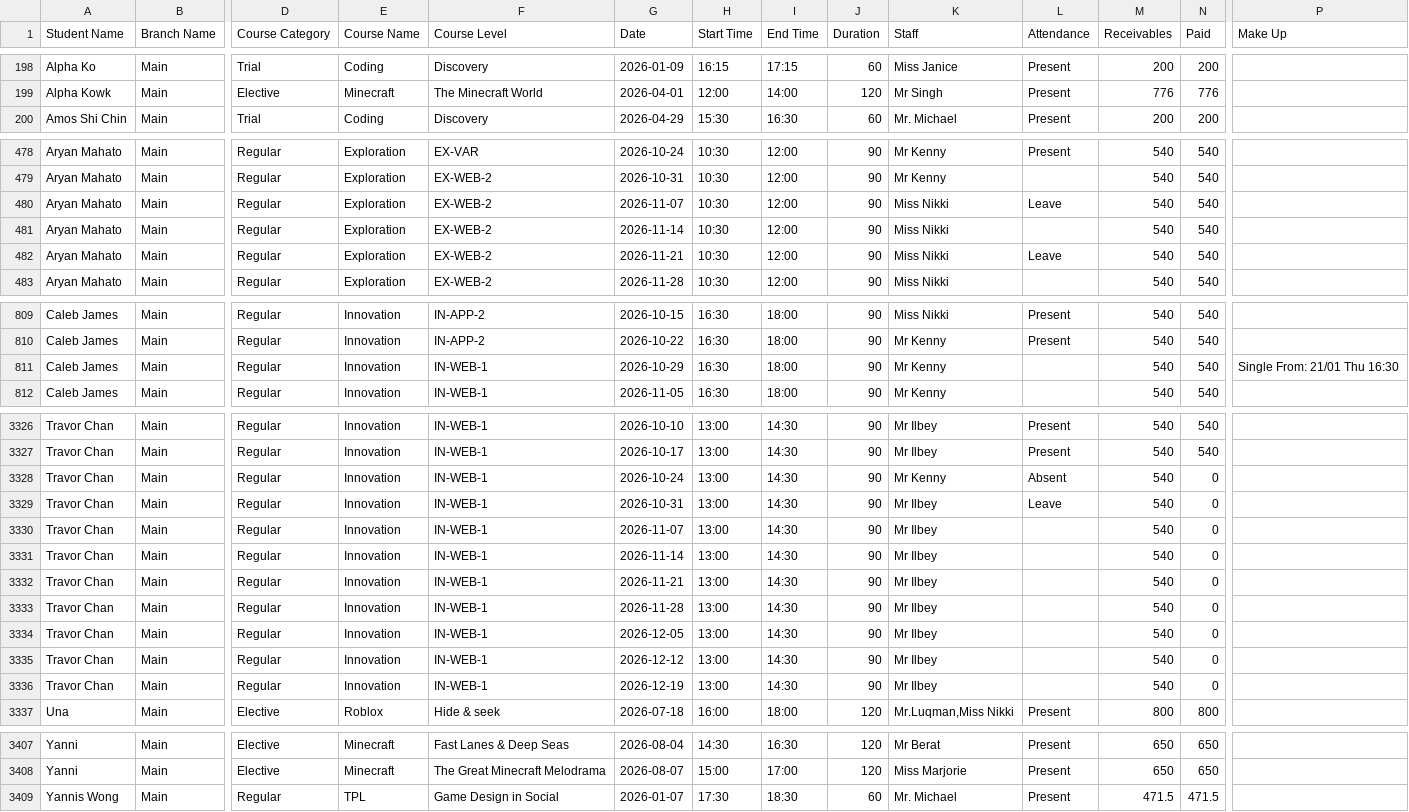
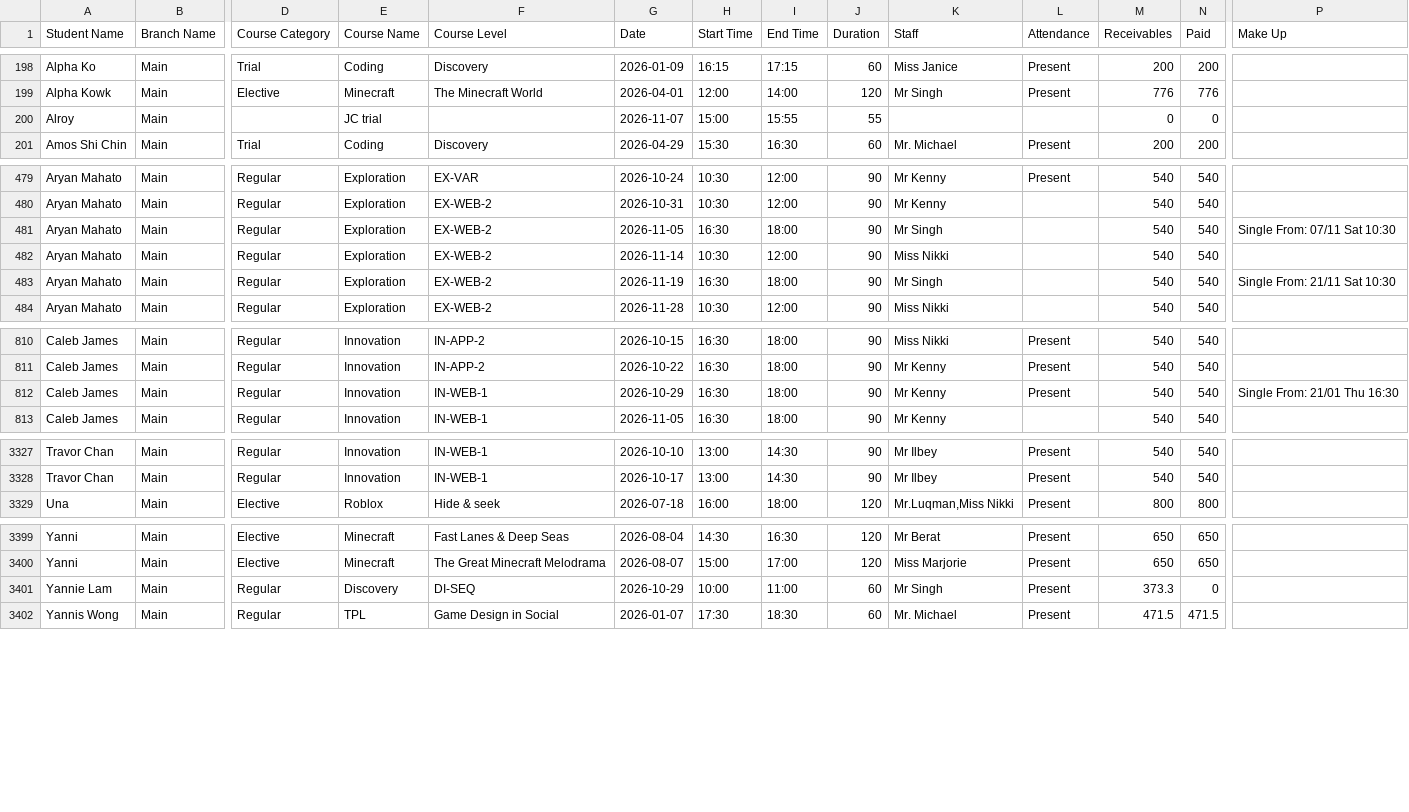
Before and after one commit to Encode-Varian/encode-dashboard, a CSV file: src/data/schooltracs/Enrollment-2026.csv, drawn as a sheet; only a part is shown, gaps mark what is left out; removed rows and columns are numbered as before the commit, all else as after; rows hold the shown columns only; the diff covers the shown part only; the diff names each change by its address in the sheet, - before the commit and + after, or states it on an @@ line.

Commit message:
Update Schooltrac enrollment report - 2026-10-30 07:45:15

```diff
--- a/src/data/schooltracs/Enrollment-2026.csv
+++ b/src/data/schooltracs/Enrollment-2026.csv
+row 200: Alroy | Main |  | JC trial |  | 2026-11-07 | 15:00 | 15:55 | 55 |  |  | 0 | 0
-G481 (Date): 2026-11-07
+G481 (Date): 2026-11-05
-H481 (Start Time): 10:30
+H481 (Start Time): 16:30
-I481 (End Time): 12:00
+I481 (End Time): 18:00
-K481 (Staff): Miss Nikki
+K481 (Staff): Mr Singh
-L481 (Attendance): Leave
+L481 (Attendance): (empty)
-P481 (Make Up): (empty)
+P481 (Make Up): Single From: 07/11 Sat 10:30
-G483 (Date): 2026-11-21
+G483 (Date): 2026-11-19
-H483 (Start Time): 10:30
+H483 (Start Time): 16:30
-I483 (End Time): 12:00
+I483 (End Time): 18:00
-K483 (Staff): Miss Nikki
+K483 (Staff): Mr Singh
-L483 (Attendance): Leave
+L483 (Attendance): (empty)
-P483 (Make Up): (empty)
+P483 (Make Up): Single From: 21/11 Sat 10:30
-L812 (Attendance): (empty)
+L812 (Attendance): Present
-row 3328: Travor Chan | Main | Regular | Innovation | IN-WEB-1 | 2026-10-24 | 13:00 | 14:30 | 90 | Mr Kenny | Absent | 540 | 0
-row 3329: Travor Chan | Main | Regular | Innovation | IN-WEB-1 | 2026-10-31 | 13:00 | 14:30 | 90 | Mr Ilbey | Leave | 540 | 0
-row 3330: Travor Chan | Main | Regular | Innovation | IN-WEB-1 | 2026-11-07 | 13:00 | 14:30 | 90 | Mr Ilbey |  | 540 | 0
-row 3331: Travor Chan | Main | Regular | Innovation | IN-WEB-1 | 2026-11-14 | 13:00 | 14:30 | 90 | Mr Ilbey |  | 540 | 0
-row 3332: Travor Chan | Main | Regular | Innovation | IN-WEB-1 | 2026-11-21 | 13:00 | 14:30 | 90 | Mr Ilbey |  | 540 | 0
-row 3333: Travor Chan | Main | Regular | Innovation | IN-WEB-1 | 2026-11-28 | 13:00 | 14:30 | 90 | Mr Ilbey |  | 540 | 0
-row 3334: Travor Chan | Main | Regular | Innovation | IN-WEB-1 | 2026-12-05 | 13:00 | 14:30 | 90 | Mr Ilbey |  | 540 | 0
-row 3335: Travor Chan | Main | Regular | Innovation | IN-WEB-1 | 2026-12-12 | 13:00 | 14:30 | 90 | Mr Ilbey |  | 540 | 0
-row 3336: Travor Chan | Main | Regular | Innovation | IN-WEB-1 | 2026-12-19 | 13:00 | 14:30 | 90 | Mr Ilbey |  | 540 | 0
+row 3401: Yannie Lam | Main | Regular | Discovery | DI-SEQ | 2026-10-29 | 10:00 | 11:00 | 60 | Mr Singh | Present | 373.3 | 0
```
Also changed, not shown: 21 edited cells elsewhere in this file.
